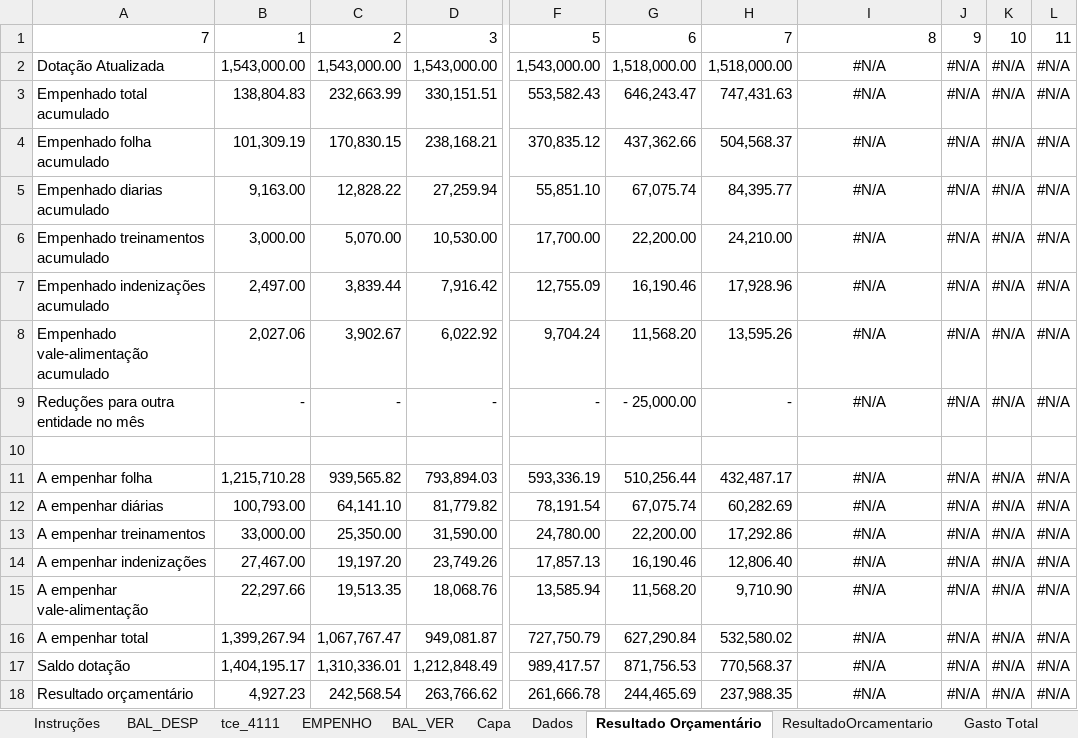
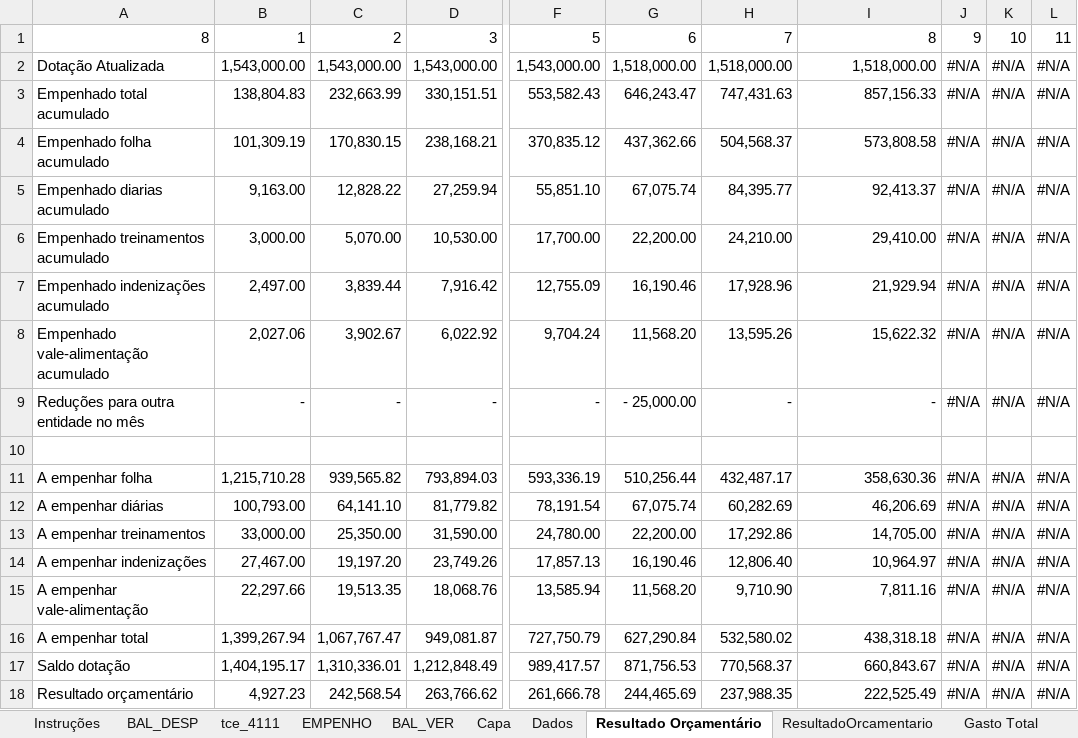
Before and after one commit to iddrs/indicadores, an Excel workbook: indicadores cm.xlsx, sheet Resultado Orçamentário, drawn as a sheet; only a part is shown, gaps mark what is left out; values as stored, in another font and other column widths than the file's, no borders; the diff names each change by its address in the sheet, - before the commit and + after, or states it on an @@ line.

```diff
--- a/indicadores cm.xlsx (sheet Resultado Orçamentário)
+++ b/indicadores cm.xlsx (sheet Resultado Orçamentário)
-A1: 7
+A1: 8
-I2: #N/A
+I2: 1,518,000.00
-I2:I9 alignment: center
+I2:I9 alignment: right
-I3: #N/A
+I3: 857,156.33
-I4: #N/A
+I4: 573,808.58
-I5: #N/A
+I5: 92,413.37
-I6: #N/A
+I6: 29,410.00
-I7: #N/A
+I7: 21,929.94
-I8: #N/A
+I8: 15,622.32
-I9: #N/A
+I9: -
-I11: #N/A
+I11: 358,630.36
-I11:I18 alignment: center
+I11:I18 alignment: right
-I12: #N/A
+I12: 46,206.69
-I13: #N/A
+I13: 14,705.00
-I14: #N/A
+I14: 10,964.97
-I15: #N/A
+I15: 7,811.16
-I16: #N/A
+I16: 438,318.18
-I17: #N/A
+I17: 660,843.67
-I18: #N/A
+I18: 222,525.49
```
Also changed, not shown: sheet tce_4111, sheet BAL_VER, sheet EMPENHO, sheet BAL_DESP, sheet Gasto Folha, sheet Gasto Total, 11 more sheets, 1 other file.
